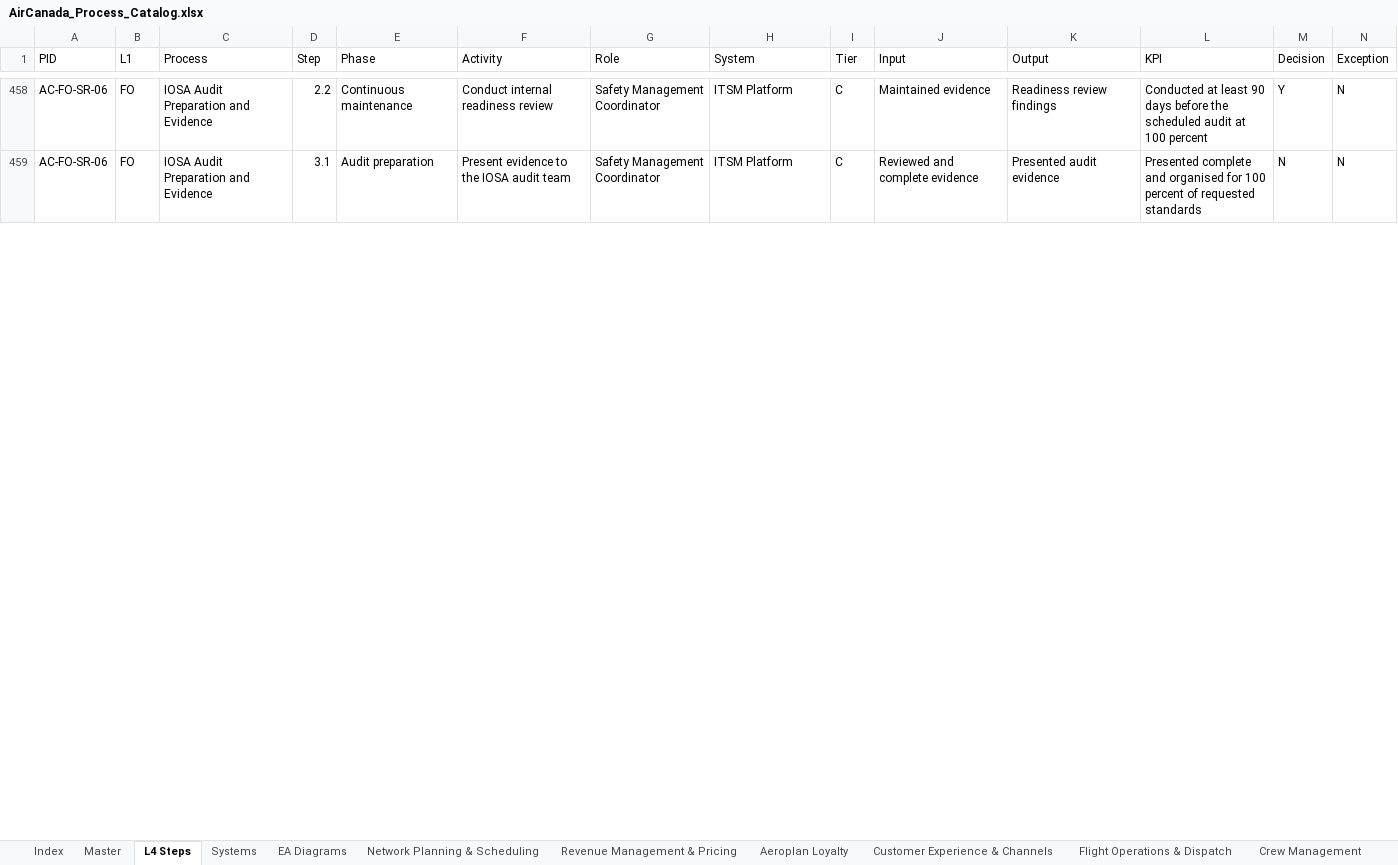
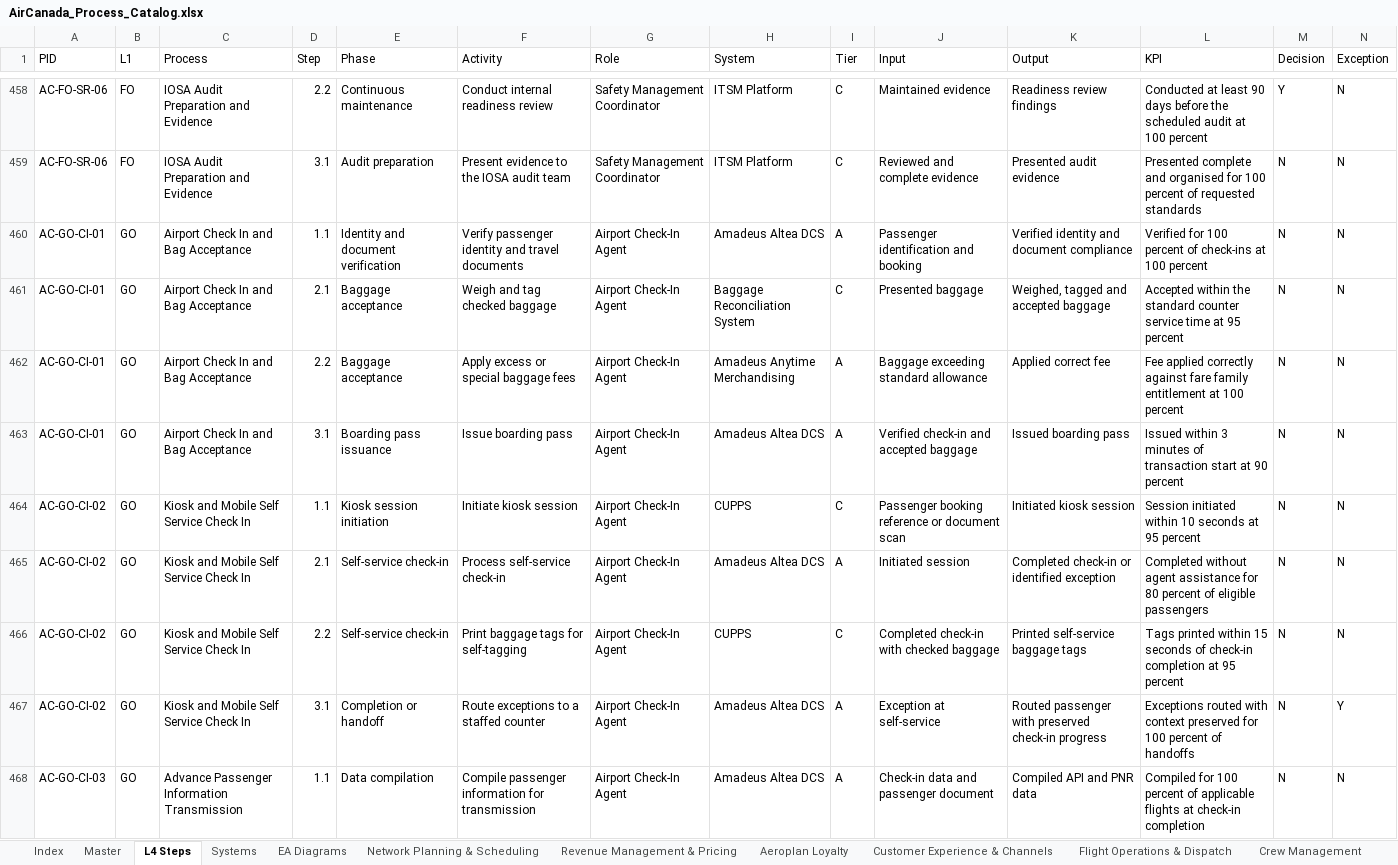
Before and after one commit to ghatk047/AirCanadaProcessWiki, an Excel workbook: data/AirCanada_Process_Catalog.xlsx, sheet L4 Steps, drawn as a sheet; only a part is shown, gaps mark what is left out; values as stored, in another font and other column widths than the file's, no cell formats; table styles not drawn; rows hold the shown columns only; the diff covers the shown part only; the diff names each change by its address in the sheet, - before the commit and + after, or states it on an @@ line.

```diff
--- a/data/AirCanada_Process_Catalog.xlsx (sheet L4 Steps)
+++ b/data/AirCanada_Process_Catalog.xlsx (sheet L4 Steps)
+row 460: AC-GO-CI-01 | GO | Airport Check In and Bag Acceptance | 1.1 | Identity and document verification | Verify passenger identity and travel documents | Airport Check-In Agent | Amadeus Altea DCS | A | Passenger identification and booking | Verified identity and document compliance | Verified for 100 percent of check-ins at 100 percent | N | N
+row 461: AC-GO-CI-01 | GO | Airport Check In and Bag Acceptance | 2.1 | Baggage acceptance | Weigh and tag checked baggage | Airport Check-In Agent | Baggage Reconciliation System | C | Presented baggage | Weighed, tagged and accepted baggage | Accepted within the standard counter service time at 95 percent | N | N
+row 462: AC-GO-CI-01 | GO | Airport Check In and Bag Acceptance | 2.2 | Baggage acceptance | Apply excess or special baggage fees | Airport Check-In Agent | Amadeus Anytime Merchandising | A | Baggage exceeding standard allowance | Applied correct fee | Fee applied correctly against fare family entitlement at 100 percent | N | N
+row 463: AC-GO-CI-01 | GO | Airport Check In and Bag Acceptance | 3.1 | Boarding pass issuance | Issue boarding pass | Airport Check-In Agent | Amadeus Altea DCS | A | Verified check-in and accepted baggage | Issued boarding pass | Issued within 3 minutes of transaction start at 90 percent | N | N
+row 464: AC-GO-CI-02 | GO | Kiosk and Mobile Self Service Check In | 1.1 | Kiosk session initiation | Initiate kiosk session | Airport Check-In Agent | CUPPS | C | Passenger booking reference or document scan | Initiated kiosk session | Session initiated within 10 seconds at 95 percent | N | N
+row 465: AC-GO-CI-02 | GO | Kiosk and Mobile Self Service Check In | 2.1 | Self-service check-in | Process self-service check-in | Airport Check-In Agent | Amadeus Altea DCS | A | Initiated session | Completed check-in or identified exception | Completed without agent assistance for 80 percent of eligible passengers | N | N
+row 466: AC-GO-CI-02 | GO | Kiosk and Mobile Self Service Check In | 2.2 | Self-service check-in | Print baggage tags for self-tagging | Airport Check-In Agent | CUPPS | C | Completed check-in with checked baggage | Printed self-service baggage tags | Tags printed within 15 seconds of check-in completion at 95 percent | N | N
+row 467: AC-GO-CI-02 | GO | Kiosk and Mobile Self Service Check In | 3.1 | Completion or handoff | Route exceptions to a staffed counter | Airport Check-In Agent | Amadeus Altea DCS | A | Exception at self-service | Routed passenger with preserved check-in progress | Exceptions routed with context preserved for 100 percent of handoffs | N | Y
+row 468: AC-GO-CI-03 | GO | Advance Passenger Information Transmission | 1.1 | Data compilation | Compile passenger information for transmission | Airport Check-In Agent | Amadeus Altea DCS | A | Check-in data and passenger document | Compiled API and PNR data | Compiled for 100 percent of applicable flights at check-in completion | N | N
```
Also changed, not shown: 88 added rows elsewhere in this sheet, sheet Master, sheet Ground Operations & Airports, sheet Systems, sheet Index, cell formats, 57 other files.
